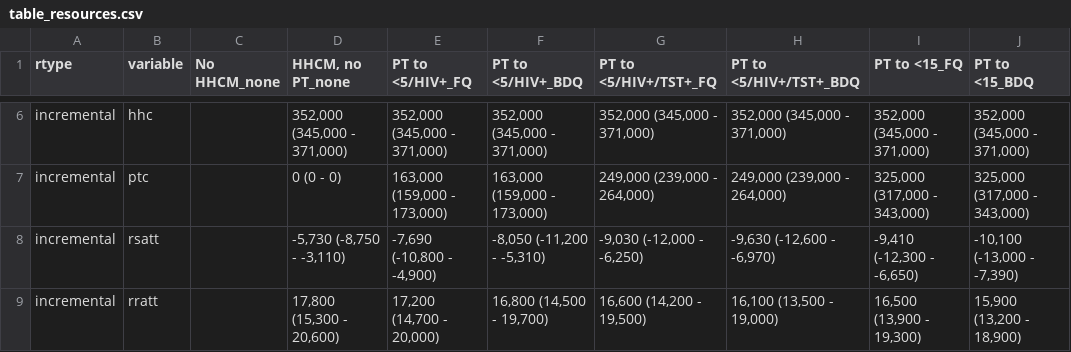
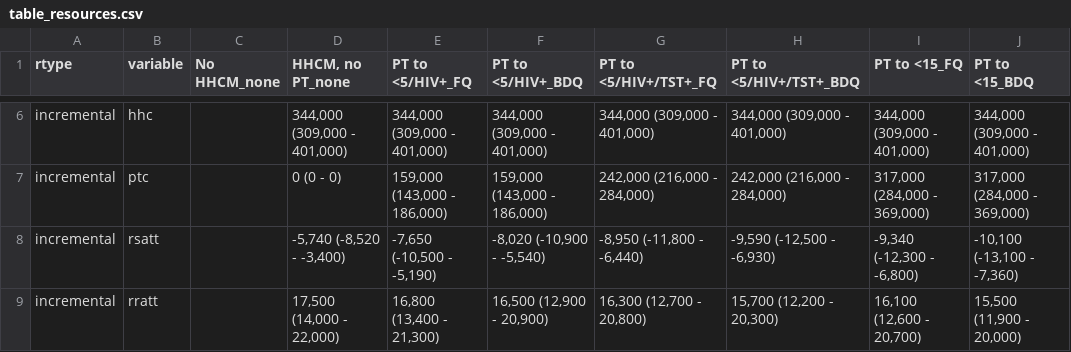
Before and after one commit to petedodd/DRHHCM, a CSV file: output/table_resources.csv, drawn as a sheet; only a part is shown, gaps mark what is left out; the diff covers the shown part only; the diff names each change by its address in the sheet, - before the commit and + after, or states it on an @@ line.

```diff
--- a/output/table_resources.csv
+++ b/output/table_resources.csv
-D6 (HHCM, no PT_none): 352,000 (345,000 - 371,000)
+D6 (HHCM, no PT_none): 344,000 (309,000 - 401,000)
-E6 (PT to <5/HIV+_FQ): 352,000 (345,000 - 371,000)
+E6 (PT to <5/HIV+_FQ): 344,000 (309,000 - 401,000)
-F6 (PT to <5/HIV+_BDQ): 352,000 (345,000 - 371,000)
+F6 (PT to <5/HIV+_BDQ): 344,000 (309,000 - 401,000)
-G6 (PT to <5/HIV+/TST+_FQ): 352,000 (345,000 - 371,000)
+G6 (PT to <5/HIV+/TST+_FQ): 344,000 (309,000 - 401,000)
-H6 (PT to <5/HIV+/TST+_BDQ): 352,000 (345,000 - 371,000)
+H6 (PT to <5/HIV+/TST+_BDQ): 344,000 (309,000 - 401,000)
-I6 (PT to <15_FQ): 352,000 (345,000 - 371,000)
+I6 (PT to <15_FQ): 344,000 (309,000 - 401,000)
-J6 (PT to <15_BDQ): 352,000 (345,000 - 371,000)
+J6 (PT to <15_BDQ): 344,000 (309,000 - 401,000)
-E7 (PT to <5/HIV+_FQ): 163,000 (159,000 - 173,000)
+E7 (PT to <5/HIV+_FQ): 159,000 (143,000 - 186,000)
-F7 (PT to <5/HIV+_BDQ): 163,000 (159,000 - 173,000)
+F7 (PT to <5/HIV+_BDQ): 159,000 (143,000 - 186,000)
-G7 (PT to <5/HIV+/TST+_FQ): 249,000 (239,000 - 264,000)
+G7 (PT to <5/HIV+/TST+_FQ): 242,000 (216,000 - 284,000)
-H7 (PT to <5/HIV+/TST+_BDQ): 249,000 (239,000 - 264,000)
+H7 (PT to <5/HIV+/TST+_BDQ): 242,000 (216,000 - 284,000)
-I7 (PT to <15_FQ): 325,000 (317,000 - 343,000)
+I7 (PT to <15_FQ): 317,000 (284,000 - 369,000)
-J7 (PT to <15_BDQ): 325,000 (317,000 - 343,000)
+J7 (PT to <15_BDQ): 317,000 (284,000 - 369,000)
-D8 (HHCM, no PT_none): -5,730 (-8,750 - -3,110)
+D8 (HHCM, no PT_none): -5,740 (-8,520 - -3,400)
-E8 (PT to <5/HIV+_FQ): -7,690 (-10,800 - -4,900)
+E8 (PT to <5/HIV+_FQ): -7,650 (-10,500 - -5,190)
-F8 (PT to <5/HIV+_BDQ): -8,050 (-11,200 - -5,310)
+F8 (PT to <5/HIV+_BDQ): -8,020 (-10,900 - -5,540)
-G8 (PT to <5/HIV+/TST+_FQ): -9,030 (-12,000 - -6,250)
+G8 (PT to <5/HIV+/TST+_FQ): -8,950 (-11,800 - -6,440)
-H8 (PT to <5/HIV+/TST+_BDQ): -9,630 (-12,600 - -6,970)
+H8 (PT to <5/HIV+/TST+_BDQ): -9,590 (-12,500 - -6,930)
-I8 (PT to <15_FQ): -9,410 (-12,300 - -6,650)
+I8 (PT to <15_FQ): -9,340 (-12,300 - -6,800)
-J8 (PT to <15_BDQ): -10,100 (-13,000 - -7,390)
+J8 (PT to <15_BDQ): -10,100 (-13,100 - -7,360)
-D9 (HHCM, no PT_none): 17,800 (15,300 - 20,600)
+D9 (HHCM, no PT_none): 17,500 (14,000 - 22,000)
-E9 (PT to <5/HIV+_FQ): 17,200 (14,700 - 20,000)
+E9 (PT to <5/HIV+_FQ): 16,800 (13,400 - 21,300)
-F9 (PT to <5/HIV+_BDQ): 16,800 (14,500 - 19,700)
+F9 (PT to <5/HIV+_BDQ): 16,500 (12,900 - 20,900)
-G9 (PT to <5/HIV+/TST+_FQ): 16,600 (14,200 - 19,500)
+G9 (PT to <5/HIV+/TST+_FQ): 16,300 (12,700 - 20,800)
-H9 (PT to <5/HIV+/TST+_BDQ): 16,100 (13,500 - 19,000)
+H9 (PT to <5/HIV+/TST+_BDQ): 15,700 (12,200 - 20,300)
-I9 (PT to <15_FQ): 16,500 (13,900 - 19,300)
+I9 (PT to <15_FQ): 16,100 (12,600 - 20,700)
-J9 (PT to <15_BDQ): 15,900 (13,200 - 18,900)
+J9 (PT to <15_BDQ): 15,500 (11,900 - 20,000)
```
Also changed, not shown: 30 edited cells elsewhere in this file, output/etable_NN.csv, output/etable_RSNN.csv, 18 other files.
